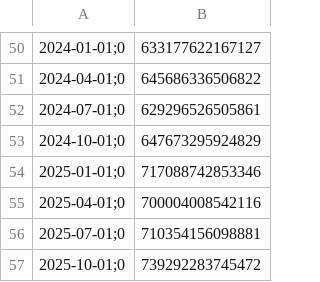
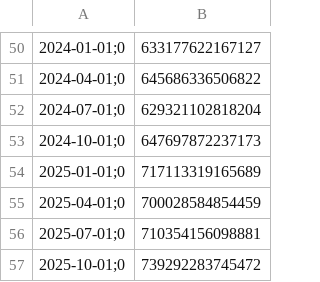
Before and after one commit to arthurwelle/IDHT, a CSV file: output/idht.csv, drawn as a sheet; only a part is shown, gaps mark what is left out.

```diff
--- a/output/idht.csv
+++ b/output/idht.csv
@@ -51,6 +51,6 @@
 2024-04-01;0,645686336506822
-2024-07-01;0,629296526505861
-2024-10-01;0,647673295924829
-2025-01-01;0,717088742853346
-2025-04-01;0,700004008542116
+2024-07-01;0,629321102818204
+2024-10-01;0,647697872237173
+2025-01-01;0,717113319165689
+2025-04-01;0,700028584854459
 2025-07-01;0,710354156098881
```
Also changed, not shown: dados/MANIFESTO.csv, dados/dieese/auto/reajustes_boletins.csv, 36 other files.
